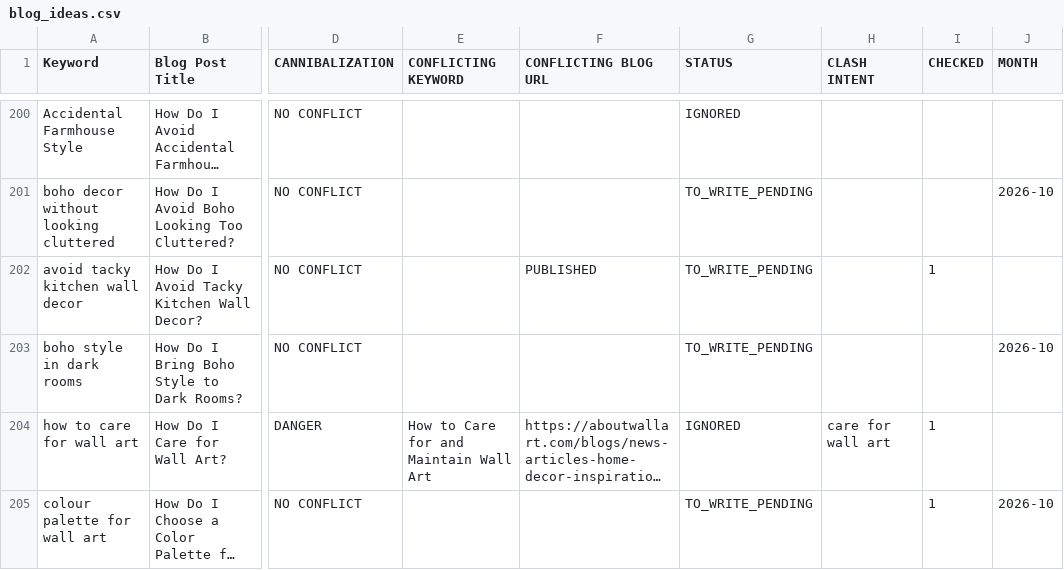
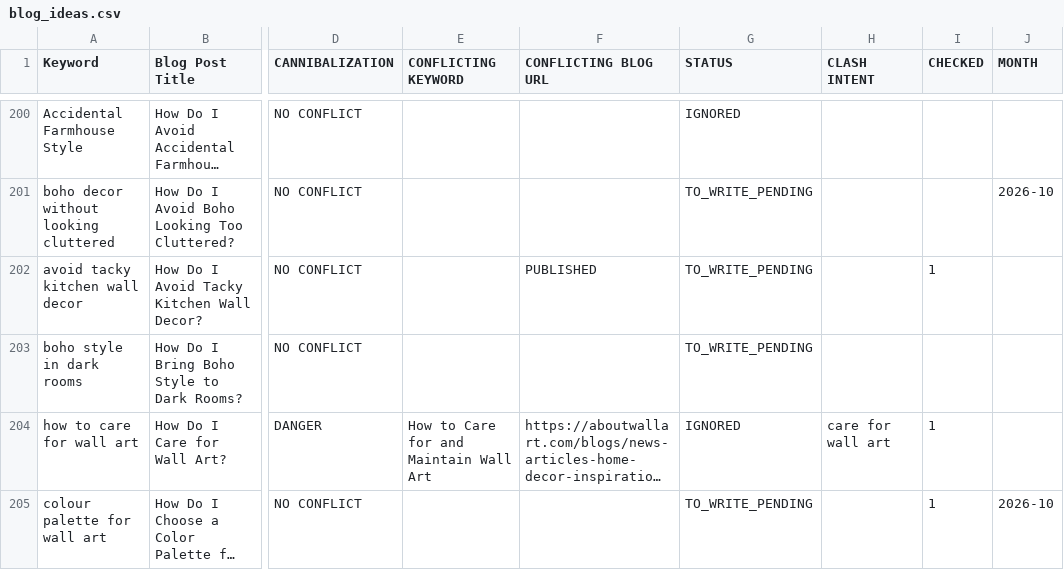
Before and after one commit to aboutwallart/seo-tools, a CSV file: data/blog_ideas.csv, drawn as a sheet; only a part is shown, gaps mark what is left out; long unchanged cells end in …; the diff names each change by its address in the sheet, - before the commit and + after, or states it on an @@ line.

Commit message:
Assign month (cleared): 1 blogs

```diff
--- a/data/blog_ideas.csv
+++ b/data/blog_ideas.csv
-J203 (MONTH): 2026-10
+J203 (MONTH): (empty)
```
